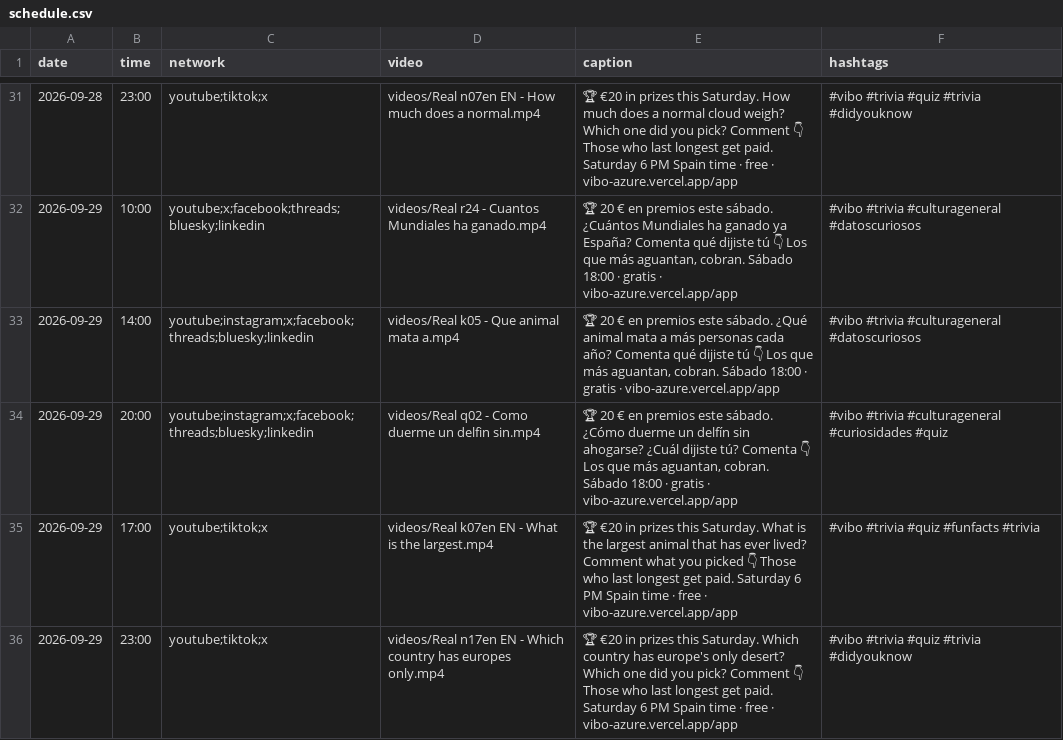
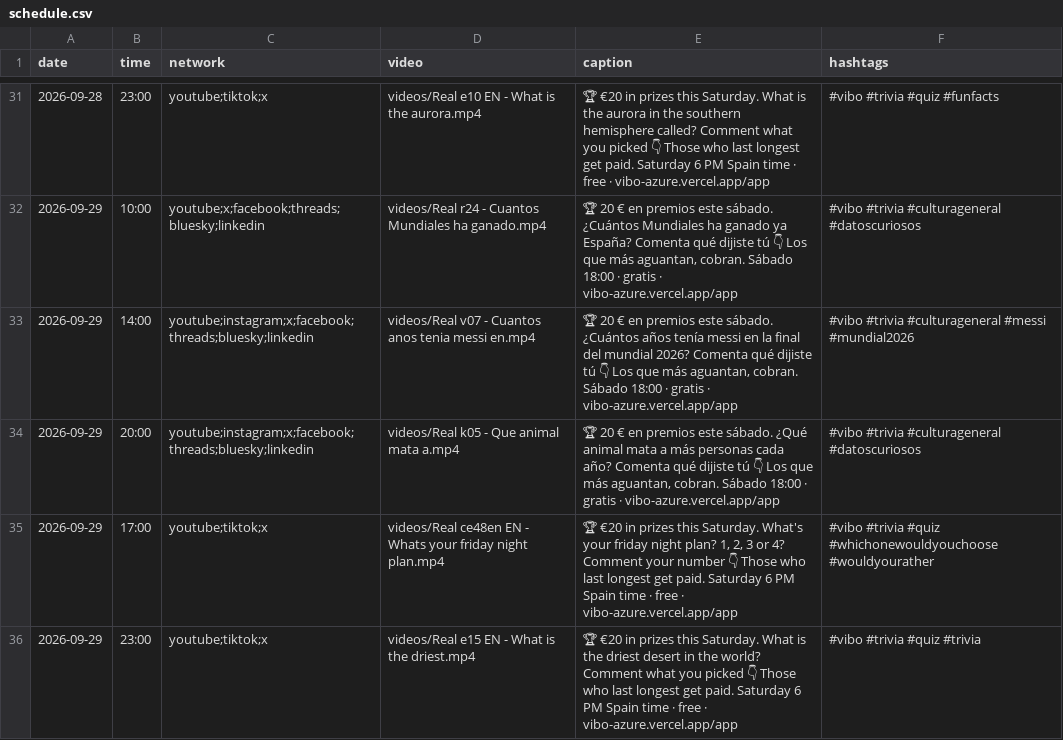
Before and after one commit to pepelu608-commits/vibo-redes, a CSV file: scripts/social/schedule.csv, drawn as a sheet; only a part is shown, gaps mark what is left out; the diff covers the shown part only.

Commit message:
social: registro de publicaciones

```diff
--- a/scripts/social/schedule.csv
+++ b/scripts/social/schedule.csv
@@ -31,6 +31,6 @@ date,time,network,video,caption,hashtags
-2026-09-28,23:00,youtube;tiktok;x,videos/Real n07en EN - How much does a normal.mp4,"🏆 €20 in prizes this Saturday. How much does a normal cloud weigh? Which one did you pick? Comment 👇 Those who last longest get paid. Saturday 6 PM Spain time · free · vibo-azure.vercel.app/app","#vibo #trivia #quiz #trivia #didyouknow"
+2026-09-28,23:00,youtube;tiktok;x,videos/Real e10 EN - What is the aurora.mp4,"🏆 €20 in prizes this Saturday. What is the aurora in the southern hemisphere called? Comment what you picked 👇 Those who last longest get paid. Saturday 6 PM Spain time · free · vibo-azure.vercel.app/app","#vibo #trivia #quiz #funfacts"
 2026-09-29,10:00,youtube;x;facebook;threads;bluesky;linkedin,videos/Real r24 - Cuantos Mundiales ha ganado.mp4,"🏆 20 € en premios este sábado. ¿Cuántos Mundiales ha ganado ya España? Comenta qué dijiste tú 👇 Los que más aguantan, cobran. Sábado 18:00 · gratis · vibo-azure.vercel.app/app","#vibo #trivia #culturageneral #datoscuriosos"
-2026-09-29,14:00,youtube;instagram;x;facebook;threads;bluesky;linkedin,videos/Real k05 - Que animal mata a.mp4,"🏆 20 € en premios este sábado. ¿Qué animal mata a más personas cada año? Comenta qué dijiste tú 👇 Los que más aguantan, cobran. Sábado 18:00 · gratis · vibo-azure.vercel.app/app","#vibo #trivia #culturageneral #datoscuriosos"
-2026-09-29,20:00,youtube;instagram;x;facebook;threads;bluesky;linkedin,videos/Real q02 - Como duerme un delfin sin.mp4,"🏆 20 € en premios este sábado. ¿Cómo duerme un delfín sin ahogarse? ¿Cuál dijiste tú? Comenta 👇 Los que más aguantan, cobran. Sábado 18:00 · gratis · vibo-azure.vercel.app/app","#vibo #trivia #culturageneral #curiosidades #quiz"
-2026-09-29,17:00,youtube;tiktok;x,videos/Real k07en EN - What is the largest.mp4,"🏆 €20 in prizes this Saturday. What is the largest animal that has ever lived? Comment what you picked 👇 Those who last longest get paid. Saturday 6 PM Spain time · free · vibo-azure.vercel.app/app","#vibo #trivia #quiz #funfacts #trivia"
-2026-09-29,23:00,youtube;tiktok;x,videos/Real n17en EN - Which country has europes only.mp4,"🏆 €20 in prizes this Saturday. Which country has europe's only desert? Which one did you pick? Comment 👇 Those who last longest get paid. Saturday 6 PM Spain time · free · vibo-azure.vercel.app/app","#vibo #trivia #quiz #trivia #didyouknow"
+2026-09-29,14:00,youtube;instagram;x;facebook;threads;bluesky;linkedin,videos/Real v07 - Cuantos anos tenia messi en.mp4,"🏆 20 € en premios este sábado. ¿Cuántos años tenía messi en la final del mundial 2026? Comenta qué dijiste tú 👇 Los que más aguantan, cobran. Sábado 18:00 · gratis · vibo-azure.vercel.app/app","#vibo #trivia #culturageneral #messi #mundial2026"
+2026-09-29,20:00,youtube;instagram;x;facebook;threads;bluesky;linkedin,videos/Real k05 - Que animal mata a.mp4,"🏆 20 € en premios este sábado. ¿Qué animal mata a más personas cada año? Comenta qué dijiste tú 👇 Los que más aguantan, cobran. Sábado 18:00 · gratis · vibo-azure.vercel.app/app","#vibo #trivia #culturageneral #datoscuriosos"
+2026-09-29,17:00,youtube;tiktok;x,videos/Real ce48en EN - Whats your friday night plan.mp4,"🏆 €20 in prizes this Saturday. What's your friday night plan? 1, 2, 3 or 4? Comment your number 👇 Those who last longest get paid. Saturday 6 PM Spain time · free · vibo-azure.vercel.app/app","#vibo #trivia #quiz #whichonewouldyouchoose #wouldyourather"
+2026-09-29,23:00,youtube;tiktok;x,videos/Real e15 EN - What is the driest.mp4,"🏆 €20 in prizes this Saturday. What is the driest desert in the world? Comment what you picked 👇 Those who last longest get paid. Saturday 6 PM Spain time · free · vibo-azure.vercel.app/app","#vibo #trivia #quiz #trivia"
```
Also changed, not shown: 164 edited cells elsewhere in this file, 1 other file.
